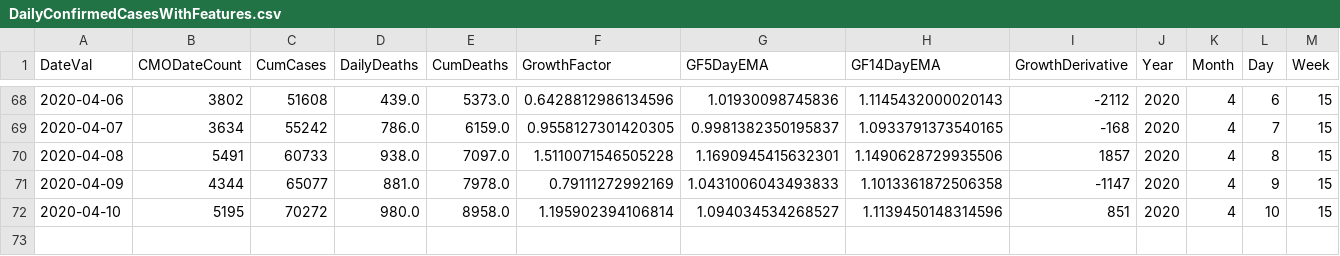
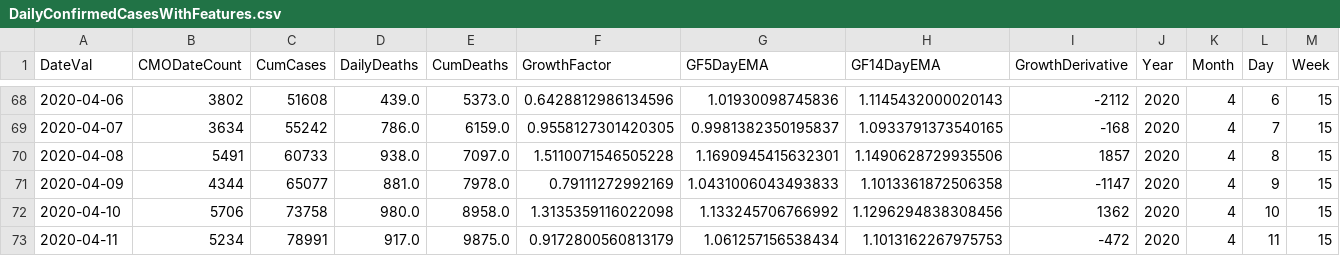
Before and after one commit to girotobial/covid-19-uk, a CSV file: data/DailyConfirmedCasesWithFeatures.csv, drawn as a sheet; only a part is shown, gaps mark what is left out.

Commit message:
daily update

```diff
--- a/data/DailyConfirmedCasesWithFeatures.csv
+++ b/data/DailyConfirmedCasesWithFeatures.csv
@@ -71,2 +71,3 @@ DateVal,CMODateCount,CumCases,DailyDeaths,CumDeaths,GrowthFactor,GF5DayEMA,GF14D
 2020-04-09,4344,65077,881.0,7978.0,0.79111272992169,1.0431006043493833,1.1013361872506358,-1147,2020,4,9,15
-2020-04-10,5195,70272,980.0,8958.0,1.195902394106814,1.094034534268527,1.1139450148314596,851,2020,4,10,15
+2020-04-10,5706,73758,980.0,8958.0,1.3135359116022098,1.133245706766992,1.1296294838308456,1362,2020,4,10,15
+2020-04-11,5234,78991,917.0,9875.0,0.9172800560813179,1.061257156538434,1.1013162267975753,-472,2020,4,11,15
```
Also changed, not shown: data/DailyConfirmedCases.csv, 5 other files.
